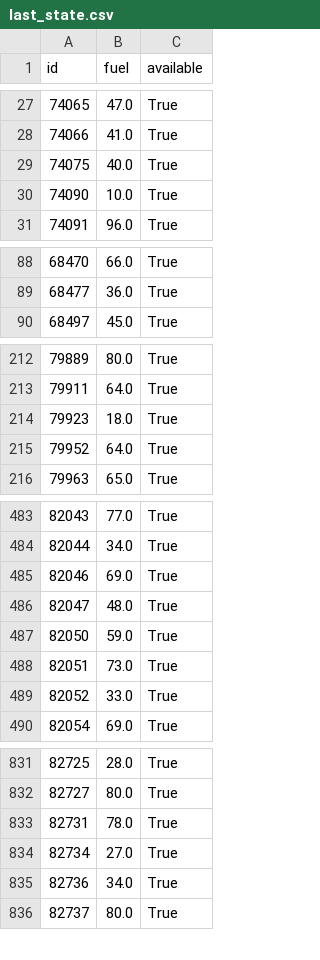
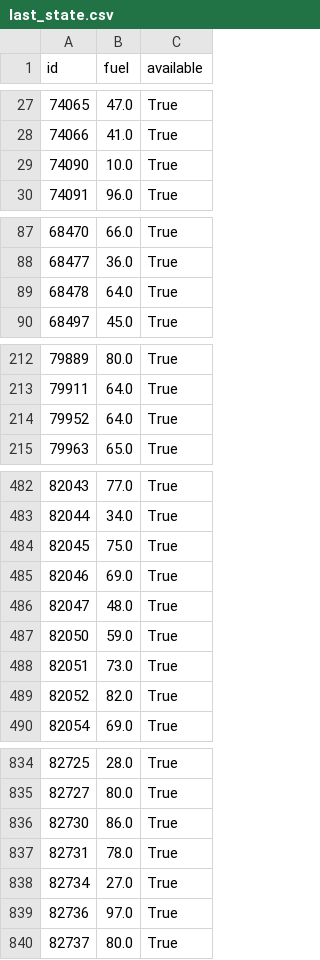
Before and after one commit to witoldprzygoda/traficar, a CSV file: data/last_state.csv, drawn as a sheet; only a part is shown, gaps mark what is left out; the diff covers the shown part only.

```diff
--- a/data/last_state.csv
+++ b/data/last_state.csv
@@ -28,3 +28,2 @@ id,fuel,available
 74066,41.0,True
-74075,40.0,True
 74090,10.0,True
@@ -89,2 +88,3 @@ id,fuel,available
 68477,36.0,True
+68478,64.0,True
 68497,45.0,True
@@ -213,3 +213,2 @@ id,fuel,available
 79911,64.0,True
-79923,18.0,True
 79952,64.0,True
@@ -484,2 +483,3 @@ id,fuel,available
 82044,34.0,True
+82045,75.0,True
 82046,69.0,True
@@ -488,3 +488,3 @@ id,fuel,available
 82051,73.0,True
-82052,33.0,True
+82052,82.0,True
 82054,69.0,True
@@ -832,5 +835,6 @@ id,fuel,available
 82727,80.0,True
+82730,86.0,True
 82731,78.0,True
 82734,27.0,True
-82736,34.0,True
+82736,97.0,True
 82737,80.0,True
```
Also changed, not shown: 6 added rows, 2 removed rows and 11 edited cells elsewhere in this file, 1 other file.
